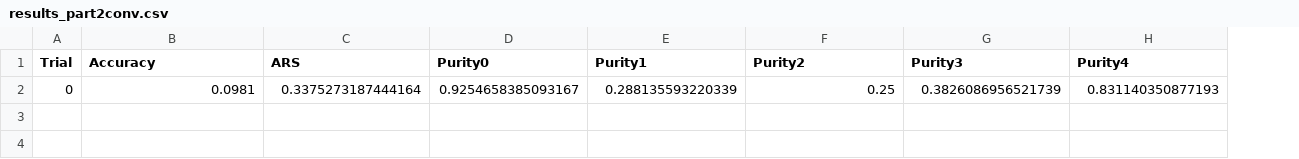
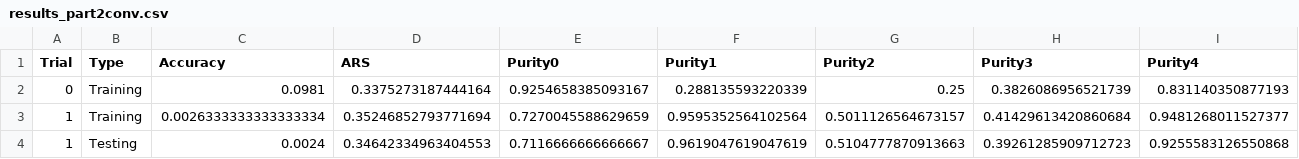
Before and after one commit to PeterVanNostrand/CSE474, a CSV file: project3/results_part2conv.csv, drawn as a sheet; only a part is shown; rows hold the shown columns only; the diff names each change by its address in the sheet, - before the commit and + after, or states it on an @@ line.

Commit message:
adding final data and working scripts

```diff
--- a/project3/results_part2conv.csv
+++ b/project3/results_part2conv.csv
+column B (Type), row 2: Training
+row 3: 1 | Training | 0.0026333333333333334 | 0.35246852793771694 | 0.7270045588629659 | 0.9595352564102564 | 0.5011126564673157 | 0.41429613420860684 | 0.9481268011527377
+row 4: 1 | Testing | 0.0024 | 0.34642334963404553 | 0.7116666666666667 | 0.9619047619047619 | 0.5104777870913663 | 0.39261285909712723 | 0.9255583126550868
```
Also changed, not shown: 4 other files.
